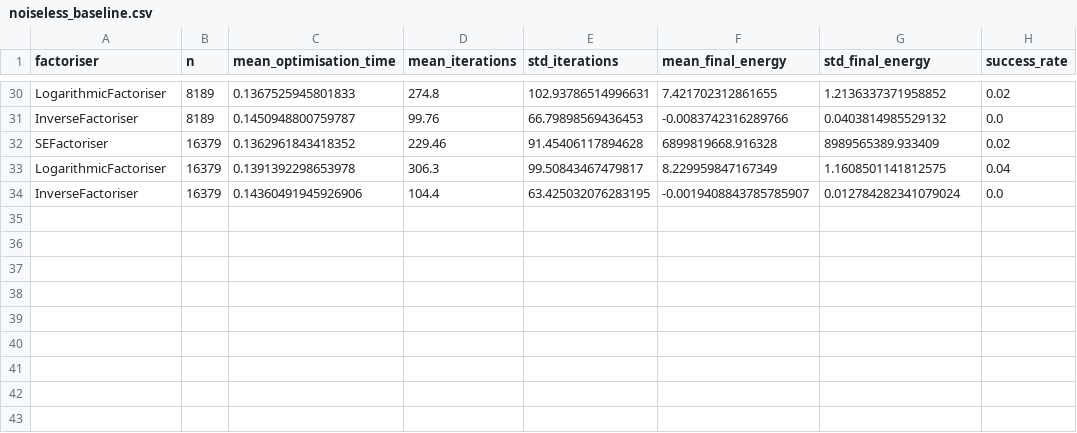
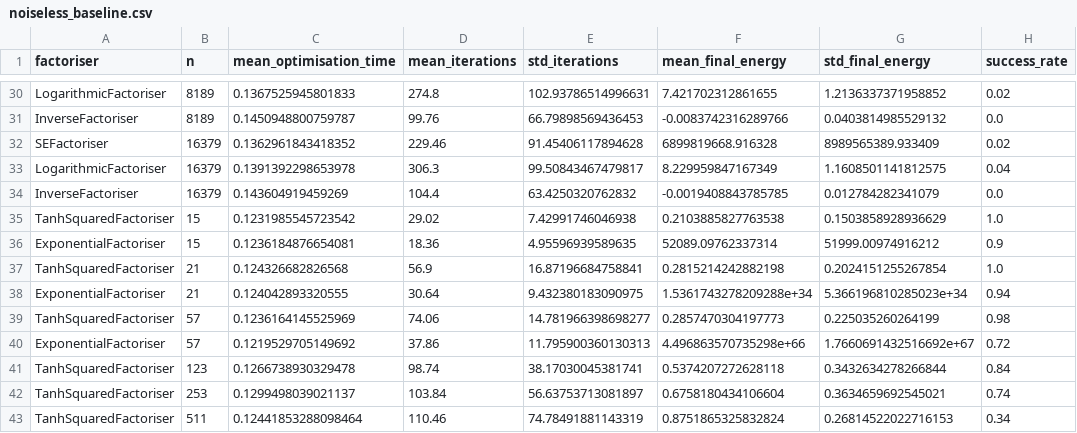
Before and after one commit to G-Baudelaire/Masters-Dissertation, a CSV file: open_factor_testing/results/noiseless_baseline.csv, drawn as a sheet; only a part is shown, gaps mark what is left out.

```diff
--- a/open_factor_testing/results/noiseless_baseline.csv
+++ b/open_factor_testing/results/noiseless_baseline.csv
@@ -33,2 +33,11 @@ SEFactoriser,16379,0.1362961843418352,229.46,91.45406117894628,6899819668.916328
 LogarithmicFactoriser,16379,0.1391392298653978,306.3,99.50843467479817,8.229959847167349,1.1608501141812575,0.04
-InverseFactoriser,16379,0.14360491945926906,104.4,63.425032076283195,-0.0019408843785785907,0.012784282341079024,0.0
+InverseFactoriser,16379,0.143604919459269,104.4,63.4250320762832,-0.0019408843785785,0.012784282341079,0.0
+TanhSquaredFactoriser,15,0.1231985545723542,29.02,7.42991746046938,0.2103885827763538,0.1503858928936629,1.0
+ExponentialFactoriser,15,0.1236184876654081,18.36,4.95596939589635,52089.09762337314,51999.00974916212,0.9
+TanhSquaredFactoriser,21,0.124326682826568,56.9,16.87196684758841,0.2815214242882198,0.2024151255267854,1.0
+ExponentialFactoriser,21,0.124042893320555,30.64,9.432380183090975,1.5361743278209288e+34,5.366196810285023e+34,0.94
+TanhSquaredFactoriser,57,0.1236164145525969,74.06,14.781966398698277,0.2857470304197773,0.225035260264199,0.98
+ExponentialFactoriser,57,0.1219529705149692,37.86,11.795900360130313,4.496863570735298e+66,1.7660691432516692e+67,0.72
+TanhSquaredFactoriser,123,0.1266738930329478,98.74,38.17030045381741,0.5374207272628118,0.3432634278266844,0.84
+TanhSquaredFactoriser,253,0.1299498039021137,103.84,56.63753713081897,0.6758180434106604,0.3634659692545021,0.74
+TanhSquaredFactoriser,511,0.12441853288098464,110.46,74.78491881143319,0.8751865325832824,0.26814522022716153,0.34
```
Also changed, not shown: 5 other files.
